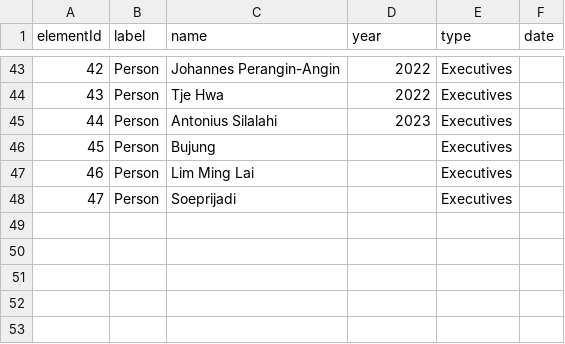
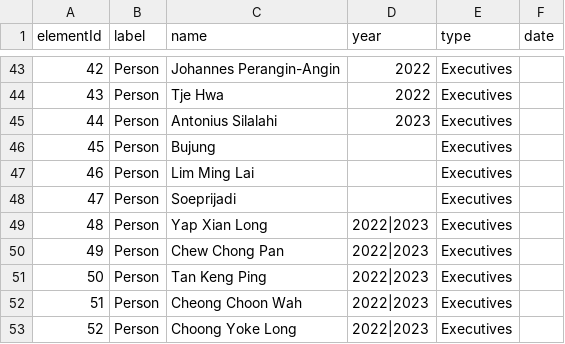
Before and after one commit to aegean8095/rumahkerumah, a CSV file: 02i2025n.csv, drawn as a sheet; only a part is shown, gaps mark what is left out; the diff names each change by its address in the sheet, - before the commit and + after, or states it on an @@ line.

Commit message:
Update 02i2025n.csv

```diff
--- a/02i2025n.csv
+++ b/02i2025n.csv
+row 49: 48 | Person | Yap Xian Long | 2022|2023 | Executives
+row 50: 49 | Person | Chew Chong Pan | 2022|2023 | Executives
+row 51: 50 | Person | Tan Keng Ping | 2022|2023 | Executives
+row 52: 51 | Person | Cheong Choon Wah | 2022|2023 | Executives
+row 53: 52 | Person | Choong Yoke Long | 2022|2023 | Executives
```
